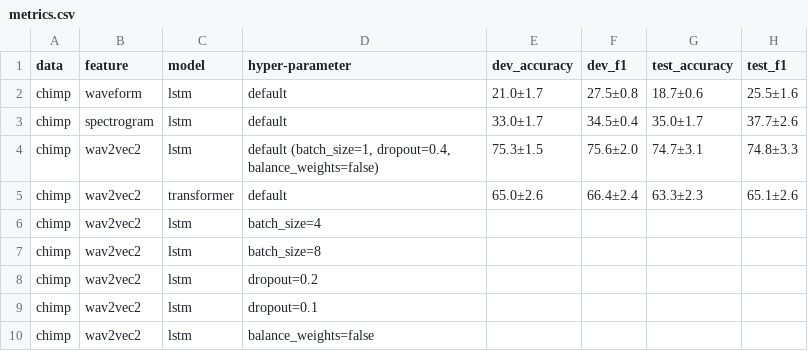
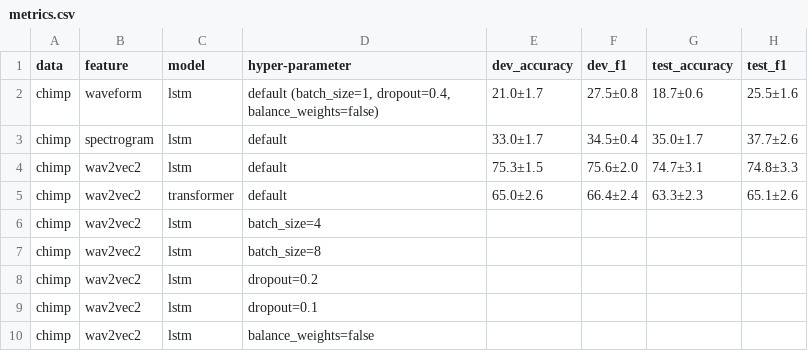
Before and after one commit to J22Melody/sed_great_ape, a CSV file: results/metrics.csv, drawn as a sheet.

Commit message:
update csv

```diff
--- a/results/metrics.csv
+++ b/results/metrics.csv
@@ -1,5 +1,5 @@
 data,feature," model",hyper-parameter," dev_accuracy"," dev_f1"," test_accuracy"," test_f1"
-chimp,waveform,"lstm",default,"21.0±1.7","27.5±0.8","18.7±0.6","25.5±1.6"
+chimp,waveform,"lstm","default (batch_size=1, dropout=0.4, balance_weights=false)","21.0±1.7","27.5±0.8","18.7±0.6","25.5±1.6"
 chimp,spectrogram,"lstm",default,"33.0±1.7","34.5±0.4","35.0±1.7","37.7±2.6"
-chimp,wav2vec2,"lstm","default (batch_size=1, dropout=0.4, balance_weights=false)","75.3±1.5","75.6±2.0","74.7±3.1","74.8±3.3"
+chimp,wav2vec2,"lstm",default,"75.3±1.5","75.6±2.0","74.7±3.1","74.8±3.3"
 chimp,wav2vec2,"transformer",default,"65.0±2.6","66.4±2.4","63.3±2.3","65.1±2.6"
```
